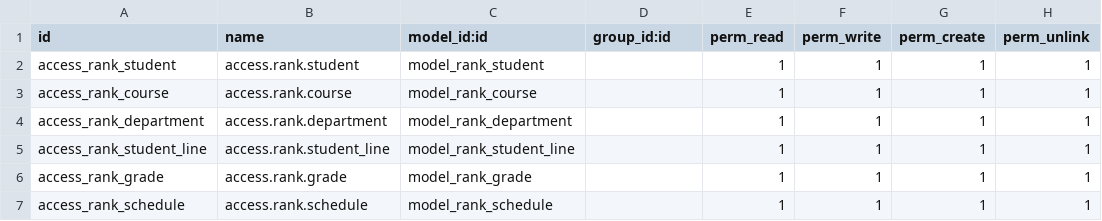
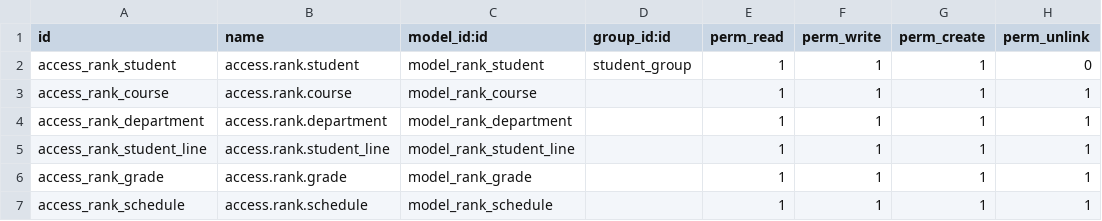
Before and after one commit to kimbi619/odoo-rank, a CSV file: security/ir.model.access.csv, drawn as a sheet.

```diff
--- a/security/ir.model.access.csv
+++ b/security/ir.model.access.csv
@@ -1,3 +1,3 @@
 id,name,model_id:id,group_id:id,perm_read,perm_write,perm_create,perm_unlink
-access_rank_student,access.rank.student,model_rank_student,,1,1,1,1
+access_rank_student,access.rank.student,model_rank_student,student_group,1,1,1,0
 access_rank_course,access.rank.course,model_rank_course,,1,1,1,1
```
Also changed, not shown: 6 other files.
